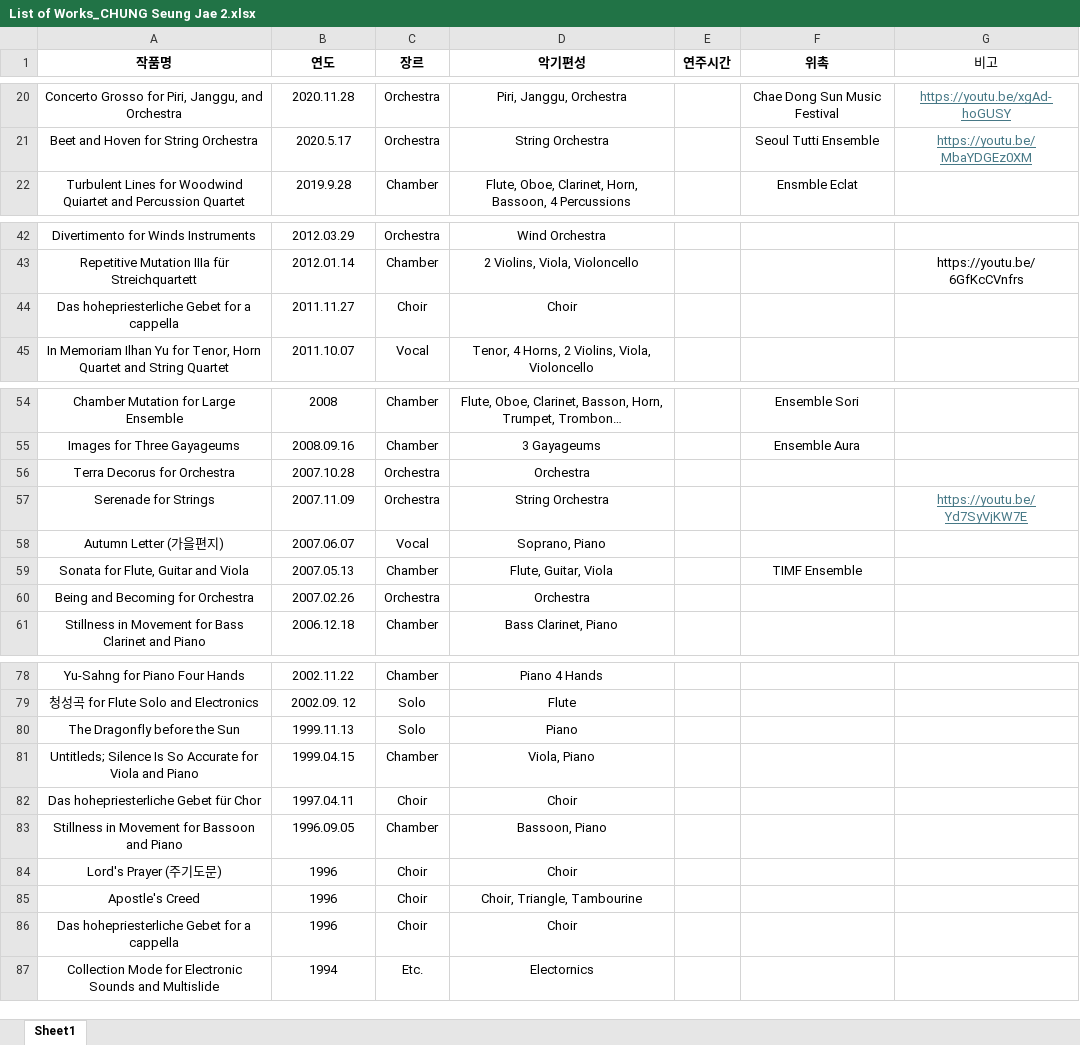
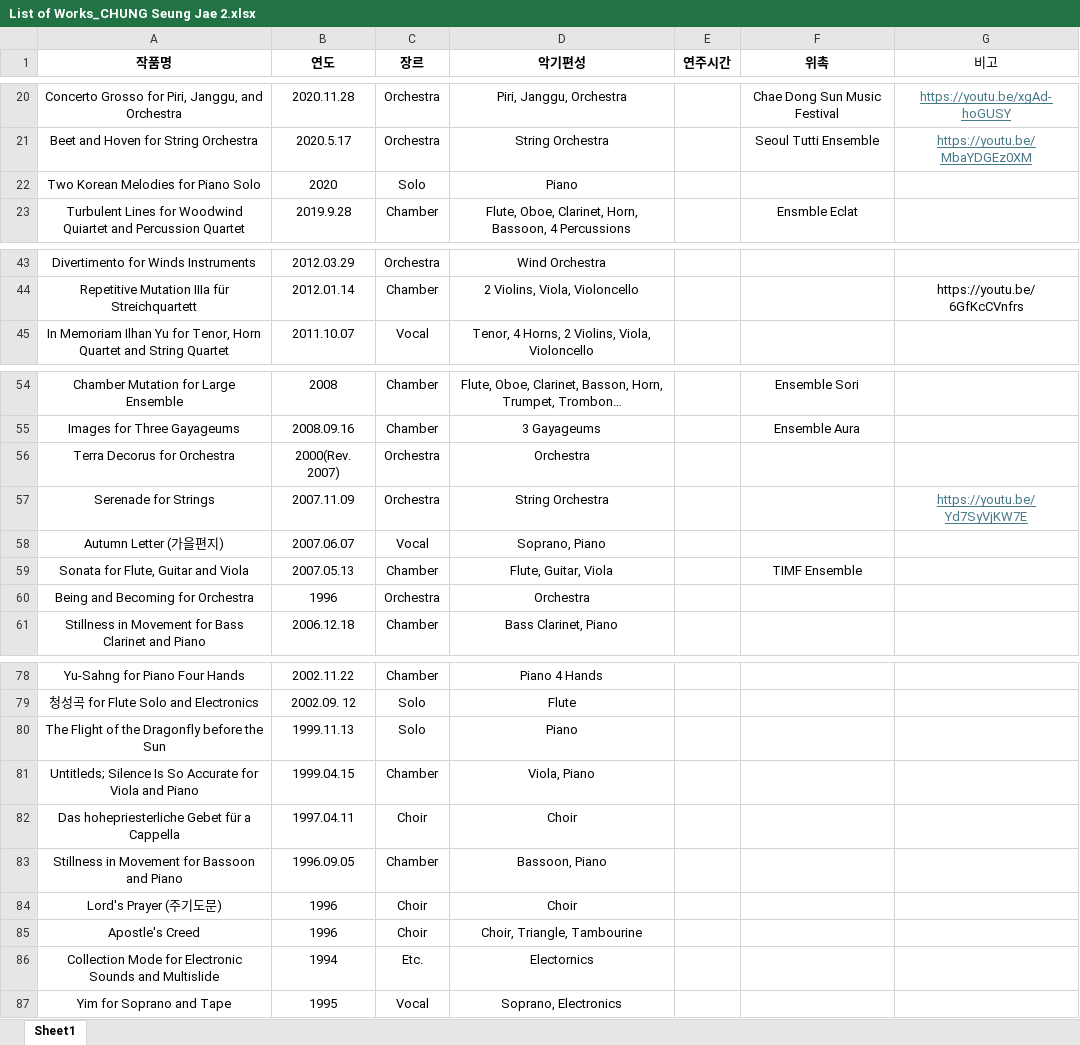
Before and after one commit to sjchung70/sjchung70.github.io, an Excel workbook: data/List of Works_CHUNG Seung Jae 2.xlsx, sheet Sheet1, drawn as a sheet; only a part is shown, gaps mark what is left out; long unchanged cells end in …; values as stored, in another font and other column widths than the file's, no borders; removed rows and columns are numbered as before the commit, all else as after; the diff names each change by its address in the sheet, - before the commit and + after, or states it on an @@ line.

Commit message:
Store latest works catalogue workbook

```diff
--- a/data/List of Works_CHUNG Seung Jae 2.xlsx (sheet Sheet1)
+++ b/data/List of Works_CHUNG Seung Jae 2.xlsx (sheet Sheet1)
+row 22: Two Korean Melodies for Piano Solo | 2020 | Solo | Piano
-row 44: Das hohepriesterliche Gebet for a cappella | 2011.11.27 | Choir | Choir
-B56 (연도): 2007.10.28
+B56 (연도): 2000(Rev. 2007)
-B60 (연도): 2007.02.26
+B60 (연도): 1996
-A80 (작품명): The Dragonfly before the Sun
+A80 (작품명): The Flight of the Dragonfly before the Sun
-A82 (작품명): Das hohepriesterliche Gebet für Chor
+A82 (작품명): Das hohepriesterliche Gebet für a Cappella
-row 86: Das hohepriesterliche Gebet for a cappella | 1996 | Choir | Choir
+row 87: Yim for Soprano and Tape | 1995 | Vocal | Soprano, Electronics
```
